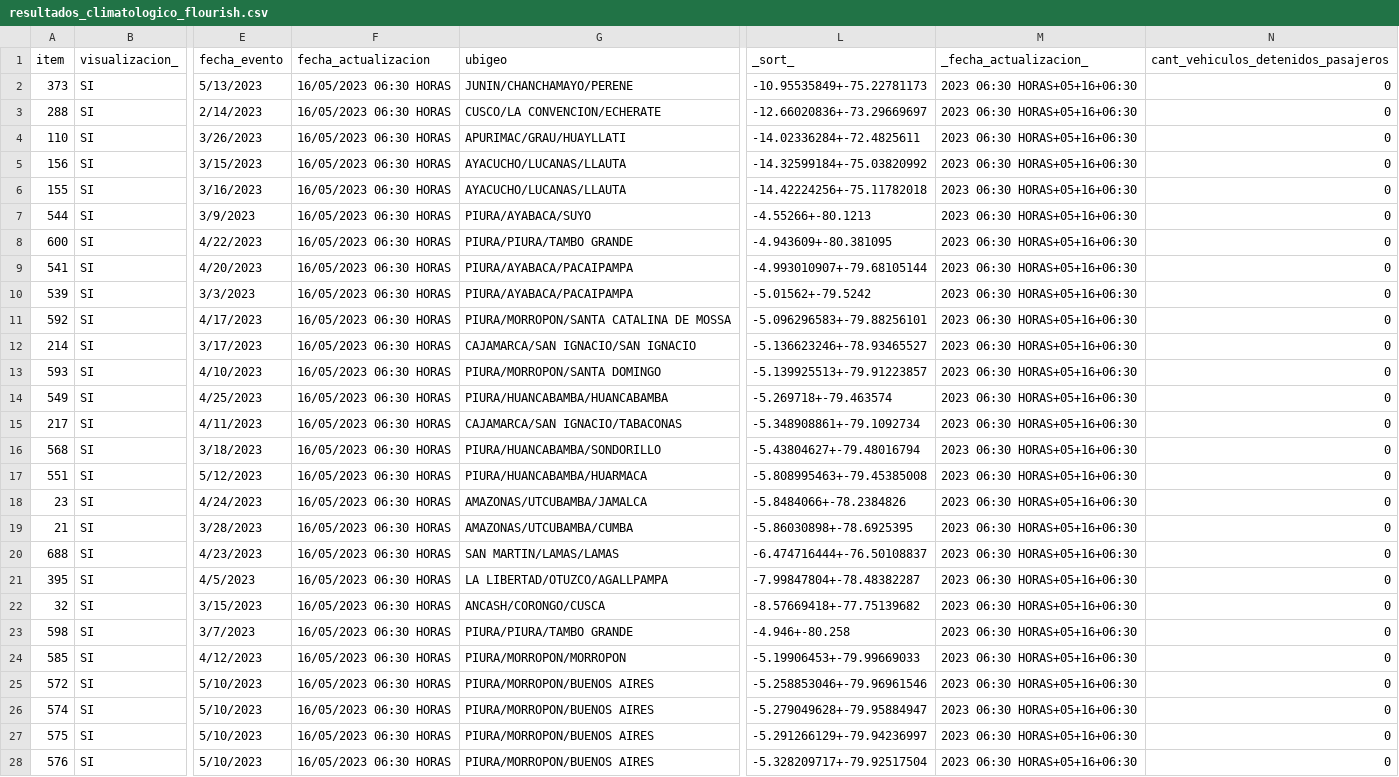
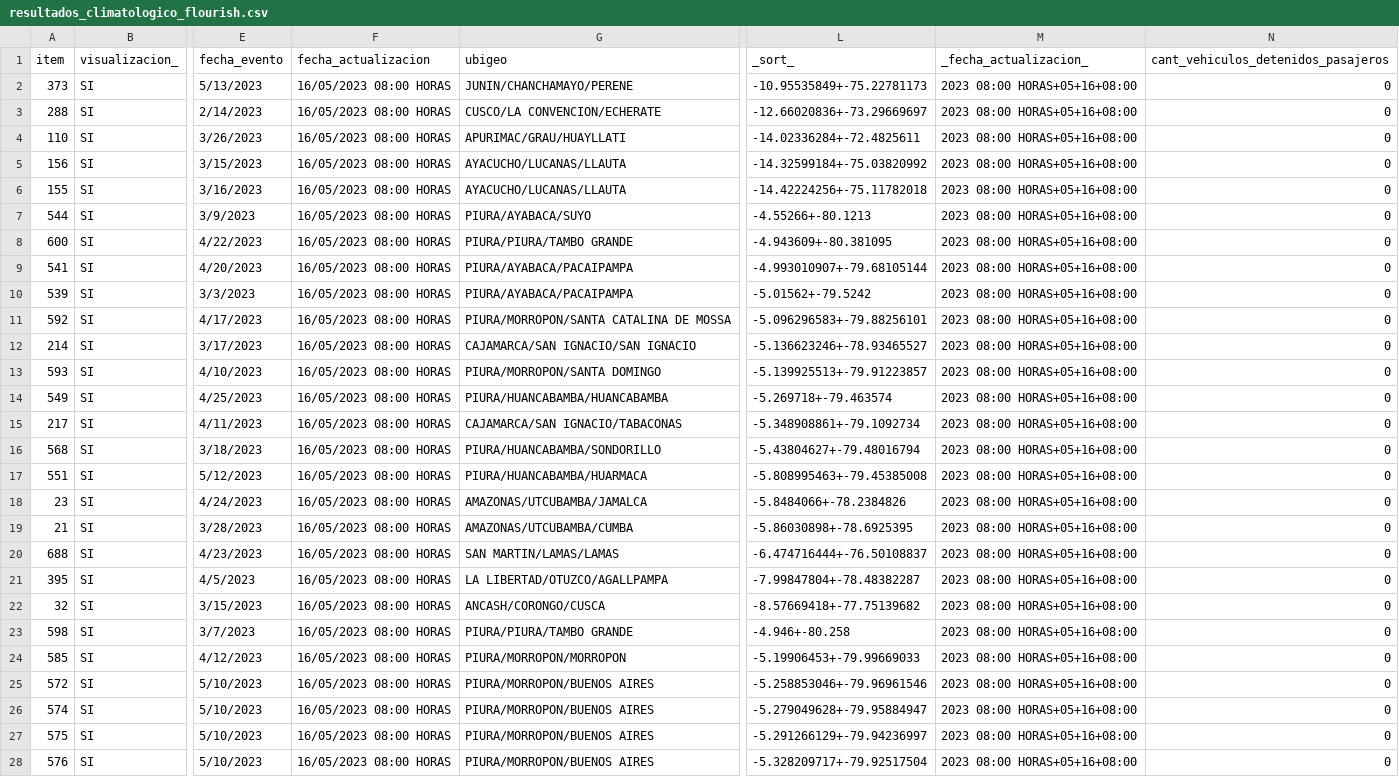
Before and after one commit to annaabsi/sutran-data, a CSV file: resultados_flourish/resultados_climatologico_flourish.csv, drawn as a sheet; only a part is shown, gaps mark what is left out; the diff covers the shown part only; the diff names each change by its address in the sheet, - before the commit and + after, or states it on an @@ line.

Commit message:
actualizando datos

```diff
--- a/resultados_flourish/resultados_climatologico_flourish.csv
+++ b/resultados_flourish/resultados_climatologico_flourish.csv
-F2:F28 (fecha_actualizacion): 16/05/2023 06:30 HORAS
+F2:F28 (fecha_actualizacion): 16/05/2023 08:00 HORAS
-M2:M28 (_fecha_actualizacion_): 2023 06:30 HORAS+05+16+06:30
+M2:M28 (_fecha_actualizacion_): 2023 08:00 HORAS+05+16+08:00
```
Also changed, not shown: 6 edited cells elsewhere in this file.
